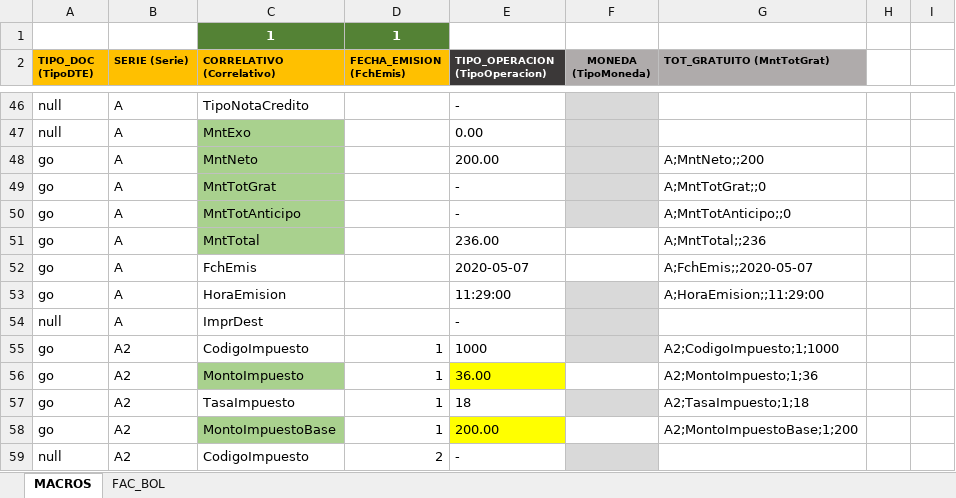
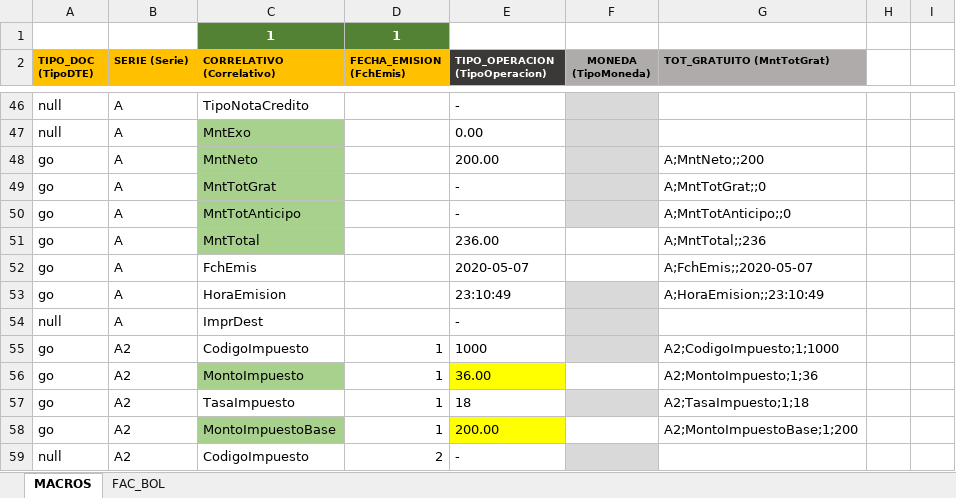
Before and after one commit to Destrabe/PROY-ALG-UTP, an Excel workbook: Macro cpe_ Corregido.xlsm, sheet MACROS, drawn as a sheet; only a part is shown, gaps mark what is left out; values as stored, in another font and other column widths than the file's, no borders; charts and pictures not drawn; the diff names each change by its address in the sheet, - before the commit and + after, or states it on an @@ line.

```diff
--- a/Macro cpe_ Corregido.xlsm (sheet MACROS)
+++ b/Macro cpe_ Corregido.xlsm (sheet MACROS)
-E53 (TIPO_OPERACION (TipoOperacion)): 11:29:00
+E53 (TIPO_OPERACION (TipoOperacion)): 23:10:49
-G53 (TOT_GRATUITO (MntTotGrat)): A;HoraEmision;;11:29:00
+G53 (TOT_GRATUITO (MntTotGrat)): A;HoraEmision;;23:10:49
```
Also changed, not shown: sheet FAC_BOL.
